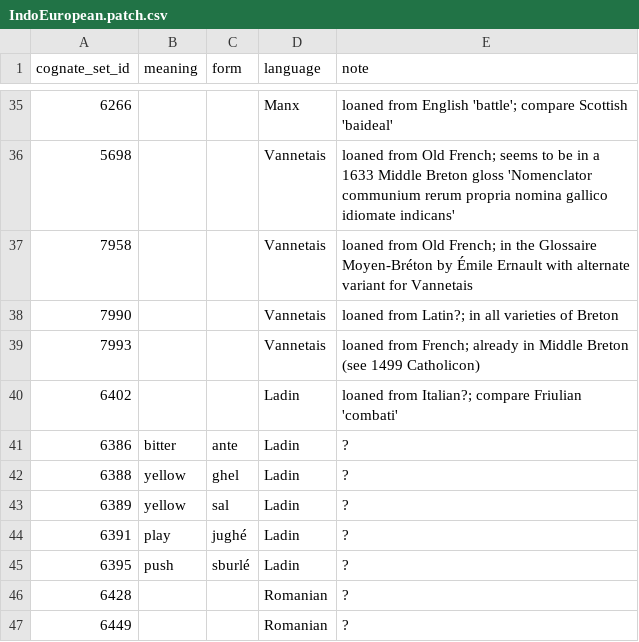
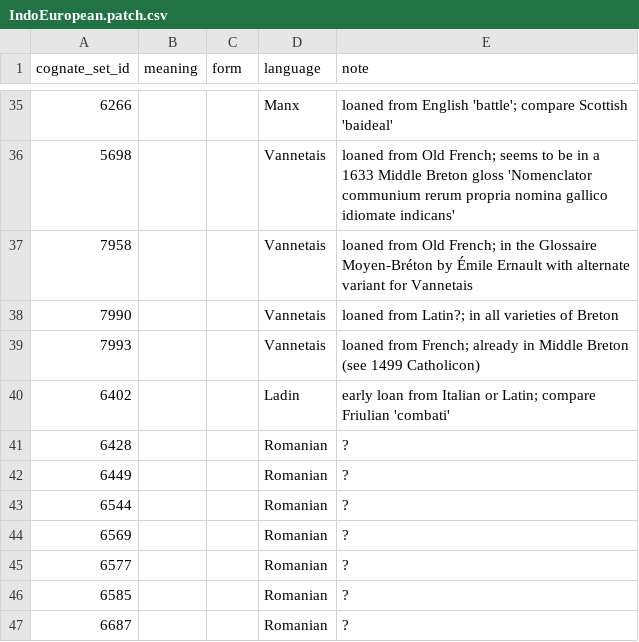
Before and after one commit to tomproberts/PunctuatedSchismo, a CSV file: data/predictors/loans/IndoEuropean.patch.csv, drawn as a sheet; only a part is shown, gaps mark what is left out; the shorter side is filled out with more unchanged rows.

Commit message:
Completed Ladin borrowings

```diff
--- a/data/predictors/loans/IndoEuropean.patch.csv
+++ b/data/predictors/loans/IndoEuropean.patch.csv
@@ -39,8 +39,3 @@ cognate_set_id,meaning,form,language,note
 7993,,,Vannetais,loaned from French; already in Middle Breton (see 1499 Catholicon)
-6402,,,Ladin,loaned from Italian?; compare Friulian 'combati'
-6386,bitter,ante,Ladin,?
-6388,yellow,ghel,Ladin,?
-6389,yellow,sal,Ladin,?
-6391,play,jughé,Ladin,?
-6395,push,sburlé,Ladin,?
+6402,,,Ladin,early loan from Italian or Latin; compare Friulian 'combati'
 6428,,,Romanian,?
```
Also changed, not shown: 1 other file.
